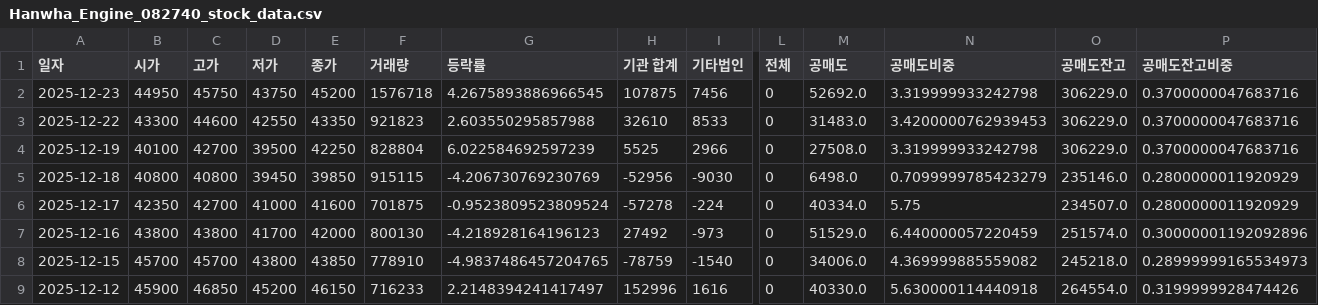
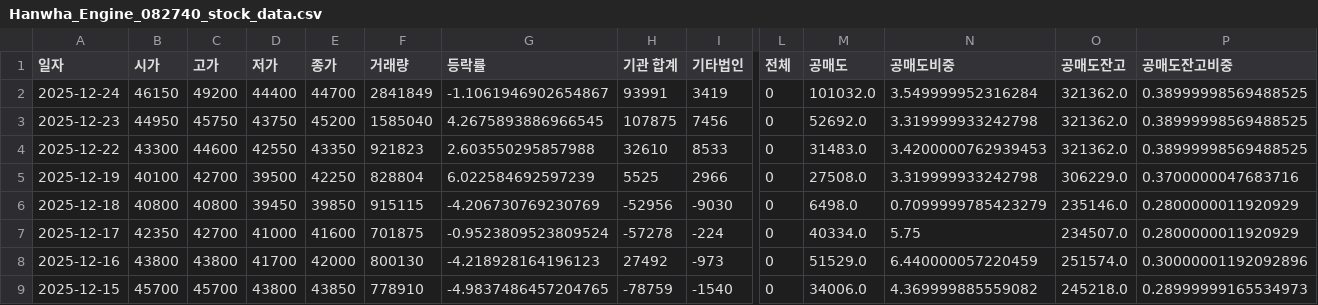
Before and after one commit to ccyun95/Shipbuilding_hevy_defense_industry_work, a CSV file: data/Hanwha_Engine_082740_stock_data.csv, drawn as a sheet; only a part is shown, gaps mark what is left out; the shorter side is filled out with more unchanged rows; addresses are those after the commit; rows hold the shown columns only; the diff names each change by its address in the sheet, - before the commit and + after, or states it on an @@ line.

```diff
--- a/data/Hanwha_Engine_082740_stock_data.csv
+++ b/data/Hanwha_Engine_082740_stock_data.csv
+row 2: 2025-12-24 | 46150 | 49200 | 44400 | 44700 | 2841849 | -1.1061946902654867 | 93991 | 3419 | 0 | 101032.0 | 3.549999952316284 | 321362.0 | 0.38999998569488525
-F3 (거래량): 1576718
+F3 (거래량): 1585040
-O3:O4 (공매도잔고): 306229.0
+O3:O4 (공매도잔고): 321362.0
-P3:P4 (공매도잔고비중): 0.3700000047683716
+P3:P4 (공매도잔고비중): 0.38999998569488525
```
Also changed, not shown: data/DS_Finetec_033500_stock_data.csv, data/HD_Hyundai_Heavy_Industries_329180_stock_data.csv, 12 other files.
